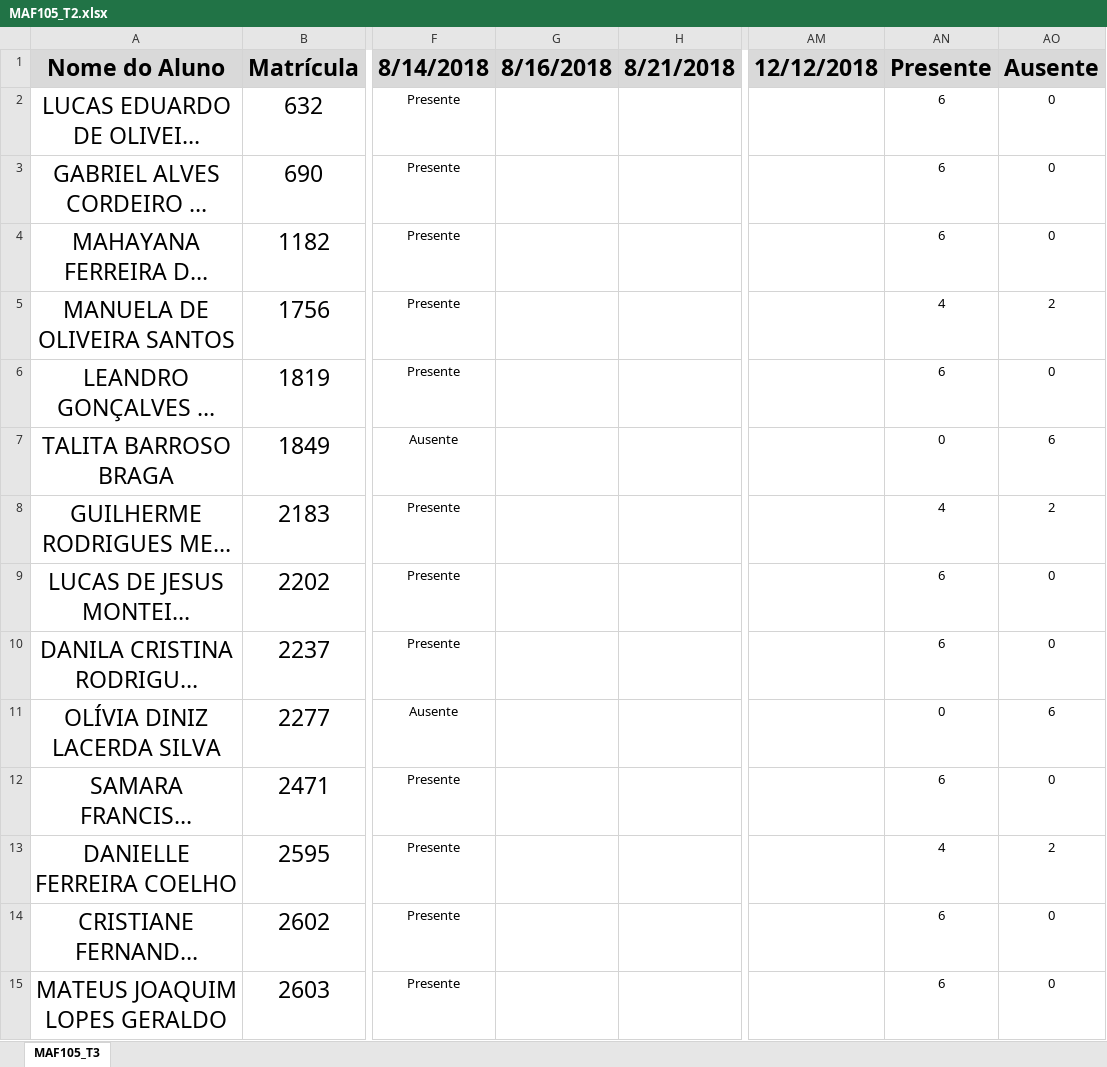
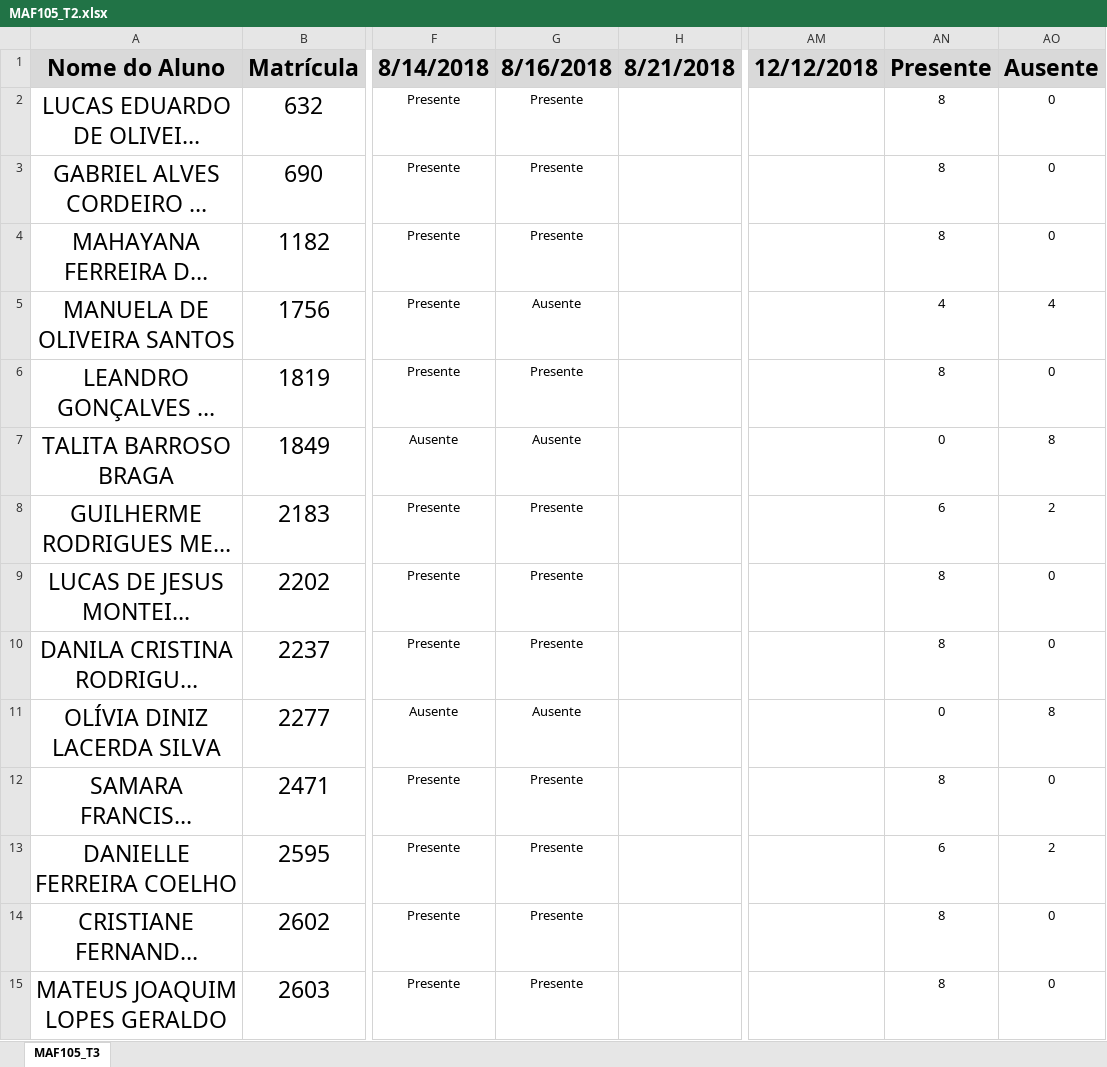
Before and after one commit to ufvest/ufvest.github.io, an Excel workbook: Frequencia/MAF105_T2.xlsx, sheet MAF105_T3, drawn as a sheet; only a part is shown, gaps mark what is left out; long unchanged cells end in …; values as stored, in another font and other column widths than the file's, no borders; conditional formats not drawn; the diff covers the shown part only; the diff names each change by its address in the sheet, - before the commit and + after, or states it on an @@ line.

```diff
--- a/Frequencia/MAF105_T2.xlsx (sheet MAF105_T3)
+++ b/Frequencia/MAF105_T2.xlsx (sheet MAF105_T3)
-G2:G4 (8/16/2018): (empty)
+G2:G4 (8/16/2018): Presente
-AN2:AN4 (Presente): 6
+AN2:AN4 (Presente): 8
-G5 (8/16/2018): (empty)
+G5 (8/16/2018): Ausente
-AO5 (Ausente): 2
+AO5 (Ausente): 4
-G6 (8/16/2018): (empty)
+G6 (8/16/2018): Presente
-AN6 (Presente): 6
+AN6 (Presente): 8
-G7 (8/16/2018): (empty)
+G7 (8/16/2018): Ausente
-AO7 (Ausente): 6
+AO7 (Ausente): 8
-G8:G10 (8/16/2018): (empty)
+G8:G10 (8/16/2018): Presente
-AN8 (Presente): 4
+AN8 (Presente): 6
-AN9:AN10 (Presente): 6
+AN9:AN10 (Presente): 8
-G11 (8/16/2018): (empty)
+G11 (8/16/2018): Ausente
-AO11 (Ausente): 6
+AO11 (Ausente): 8
-G12:G15 (8/16/2018): (empty)
+G12:G15 (8/16/2018): Presente
-AN12 (Presente): 6
+AN12 (Presente): 8
-AN13 (Presente): 4
+AN13 (Presente): 6
-AN14:AN15 (Presente): 6
+AN14:AN15 (Presente): 8
```
Also changed, not shown: 76 edited cells elsewhere in this sheet, Frequencia/MAF105_T1.xlsx, 9 other files.
